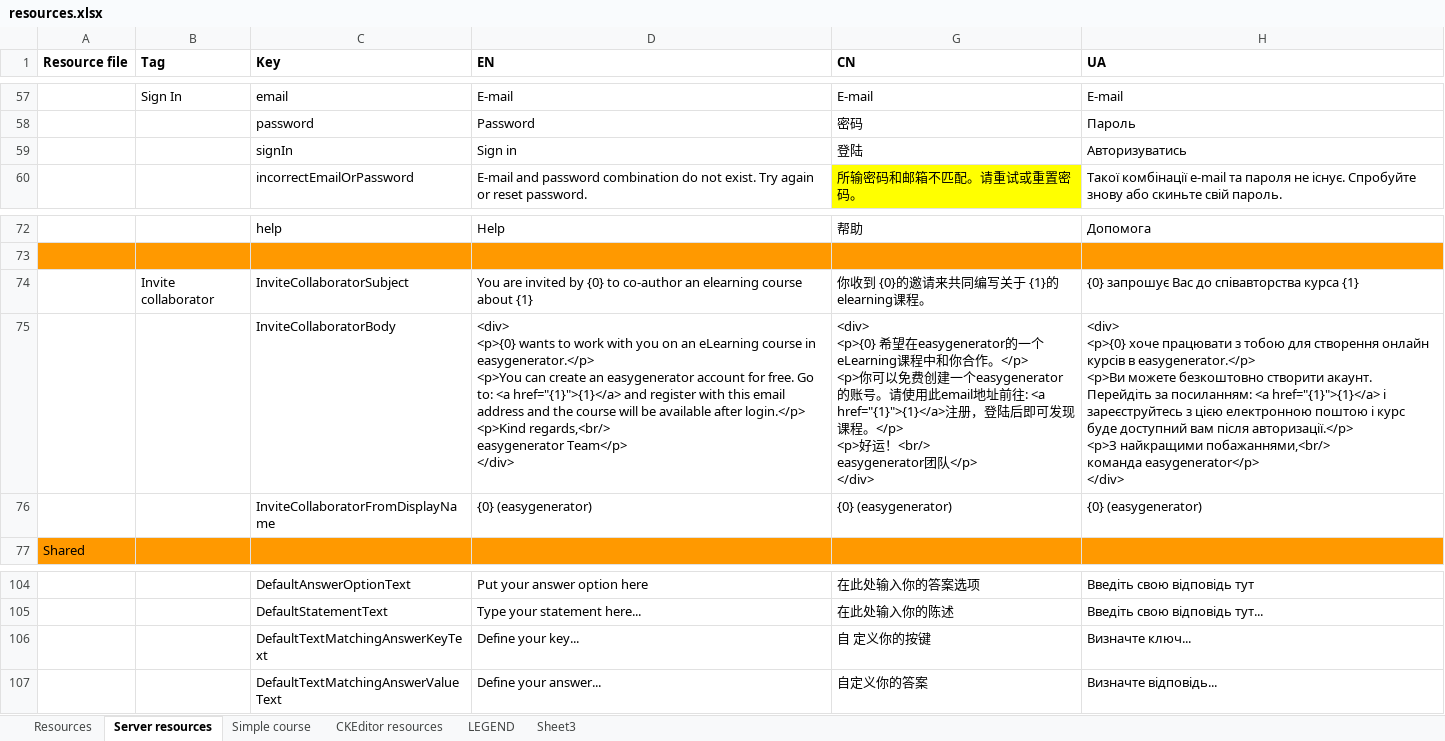
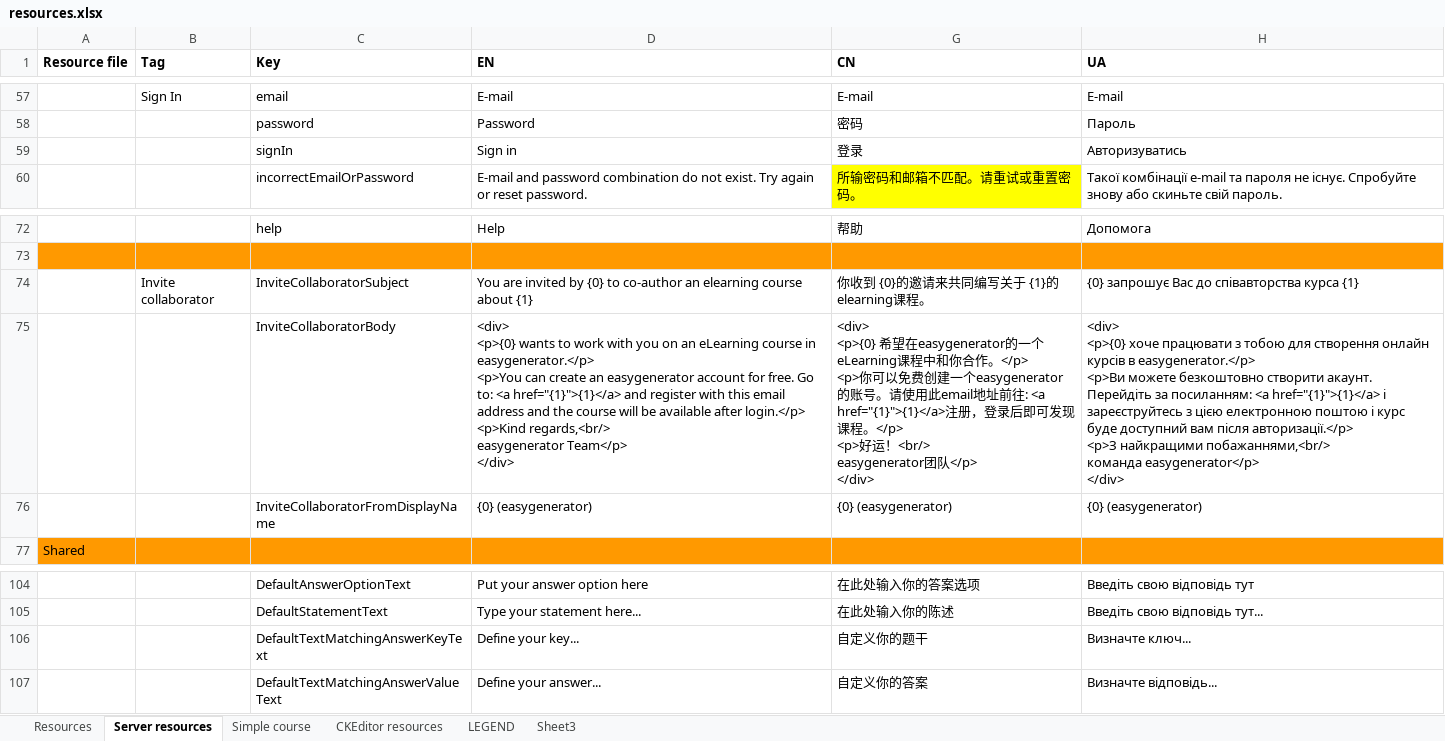
Before and after one commit to jaw4ik/assessment, an Excel workbook: sources/easygenerator.Web/App/localization/resources.xlsx, sheet Server resources, drawn as a sheet; only a part is shown, gaps mark what is left out; values as stored, in another font and other column widths than the file's, no borders; charts and pictures not drawn; the diff names each change by its address in the sheet, - before the commit and + after, or states it on an @@ line.

```diff
--- a/sources/easygenerator.Web/App/localization/resources.xlsx (sheet Server resources)
+++ b/sources/easygenerator.Web/App/localization/resources.xlsx (sheet Server resources)
-G59 (CN): 登陆
+G59 (CN): 登录
-G75 (CN): …注册，登陆后即可发…
+G75 (CN): …注册，登录后即可发…
-G106 (CN): 自 定义你的按键
+G106 (CN): 自定义你的题干
```
Also changed, not shown: sheet Resources, 10 other files.
